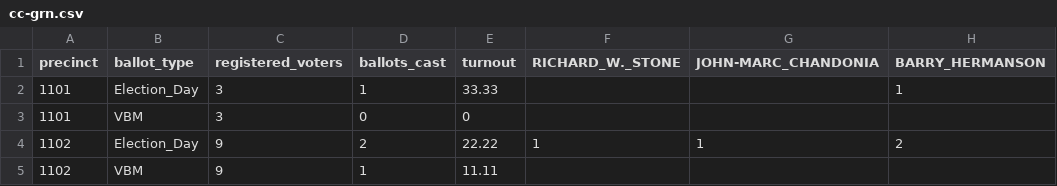
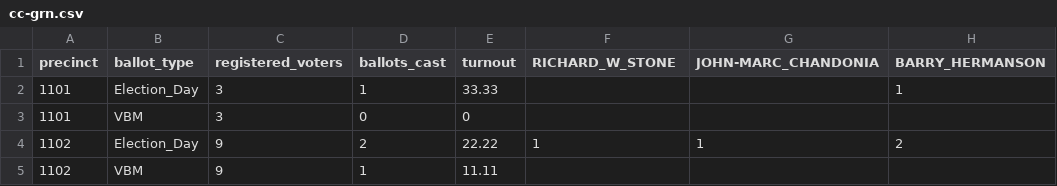
Before and after one commit to thfield/sf-voters, a CSV file: data/all/cc-grn.csv, drawn as a sheet; only a part is shown; the diff names each change by its address in the sheet, - before the commit and + after, or states it on an @@ line.

```diff
--- a/data/all/cc-grn.csv
+++ b/data/all/cc-grn.csv
-F1: RICHARD_W._STONE
+F1: RICHARD_W_STONE
```
Also changed, not shown: data/all/pres-ai.csv, data/all/pres-lib.csv, 10 other files.
